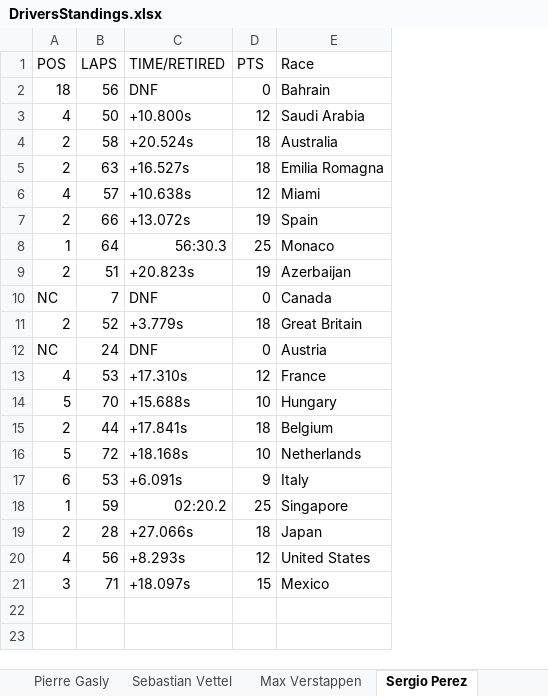
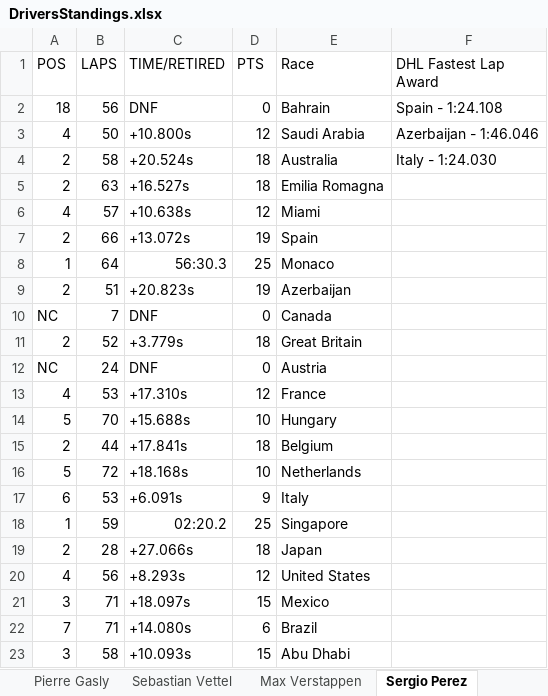
Before and after one commit to George-Pereira/Formula1RPA, an Excel workbook: F1 Web Scrapping/DriversStandings.xlsx, sheet Sergio Perez, drawn as a sheet; values as stored, in another font and other column widths than the file's, no borders; the diff names each change by its address in the sheet, - before the commit and + after, or states it on an @@ line.

```diff
--- a/F1 Web Scrapping/DriversStandings.xlsx (sheet Sergio Perez)
+++ b/F1 Web Scrapping/DriversStandings.xlsx (sheet Sergio Perez)
+column F (DHL Fastest Lap Award), rows 2-4: Spain - 1:24.108 | Azerbaijan - 1:46.046 | Italy - 1:24.030
+row 22: 7 | 71 | +14.080s | 6 | Brazil
+row 23: 3 | 58 | +10.093s | 15 | Abu Dhabi
```
Also changed, not shown: sheet George Russell, sheet Charles Leclerc, sheet Max Verstappen, sheet Lewis Hamilton, sheet Lando Norris, sheet Carlos Sainz, 13 more sheets, F1 Web Scrapping/F122.xlsx, 6 other files.
